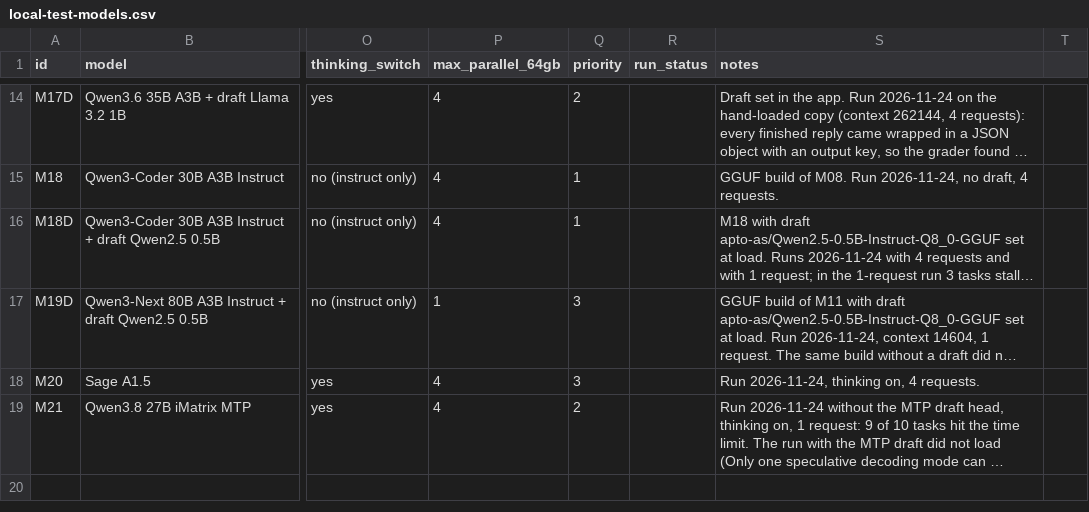
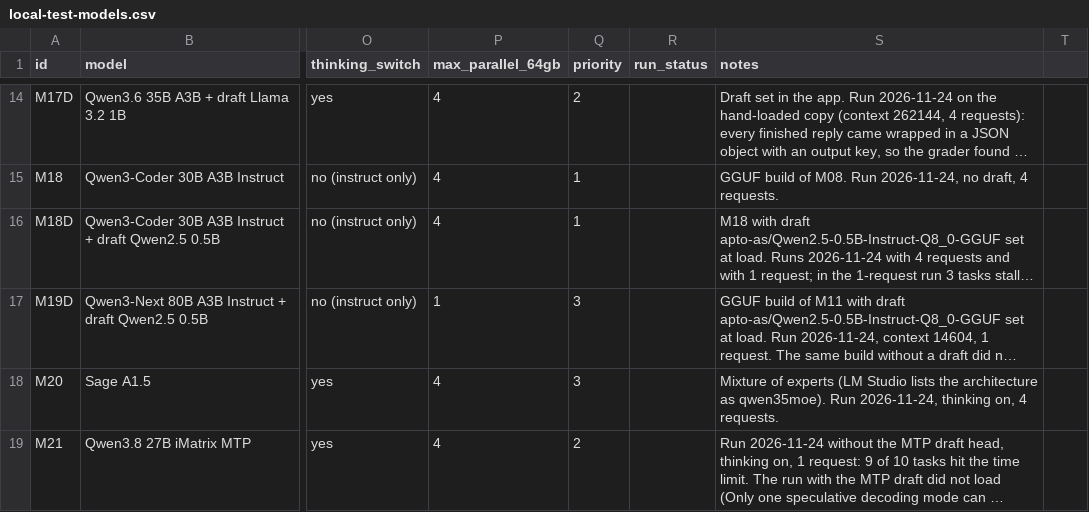
Before and after one commit to maxgerashenko/LLMeter, a CSV file: data/local-test-models.csv, drawn as a sheet; only a part is shown, gaps mark what is left out; long unchanged cells end in …; the diff names each change by its address in the sheet, - before the commit and + after, or states it on an @@ line.

Commit message:
Runs page: bar colour shows dense or MoE (mixture of experts) instead of thinking on or off

```diff
--- a/data/local-test-models.csv
+++ b/data/local-test-models.csv
-S18 (notes): Run 2026-11-24,…
+S18 (notes): Mixture of experts (LM Studio lists the architecture as qwen35moe). Run 2026-11-24,…
```
Also changed, not shown: docs/data/local-test-models.csv, 2 other files.
